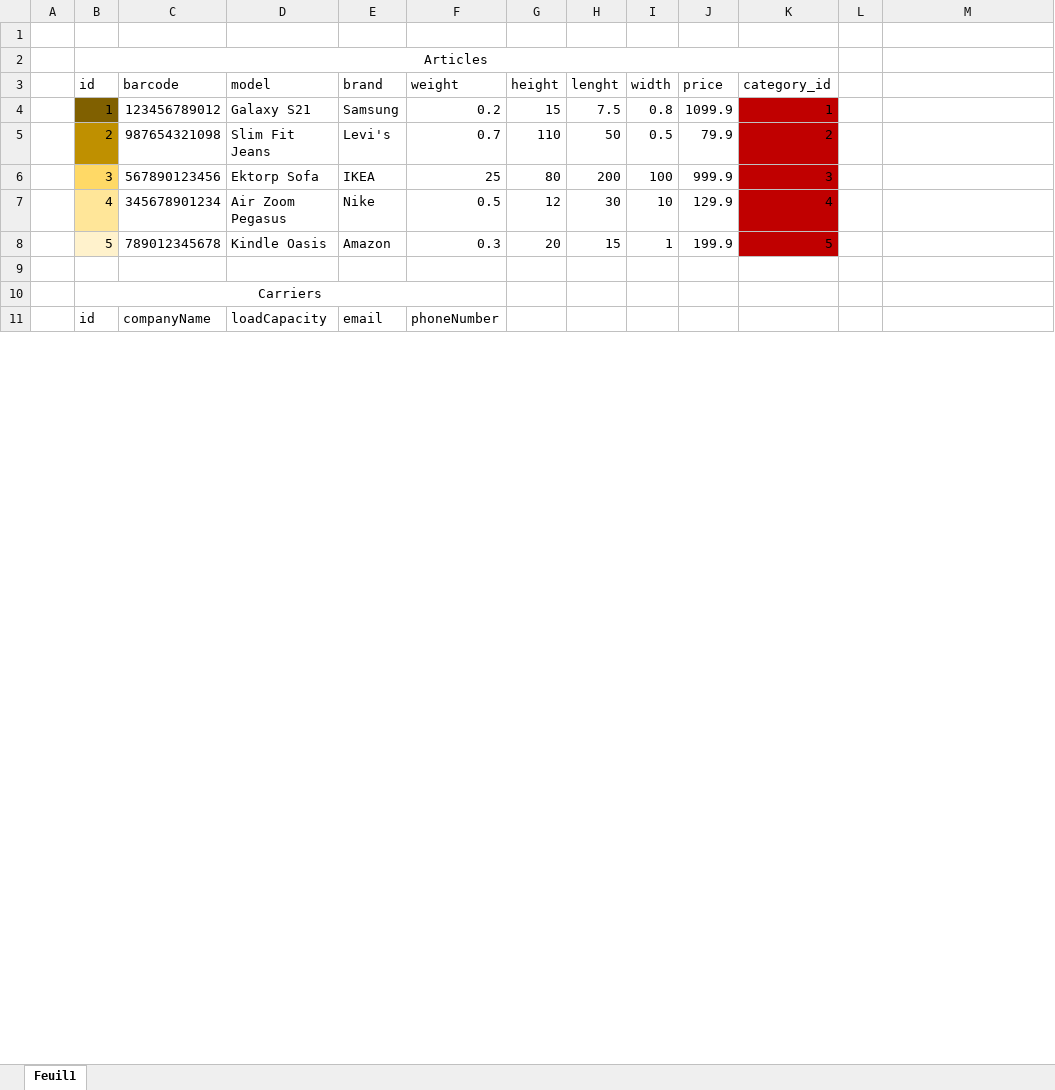
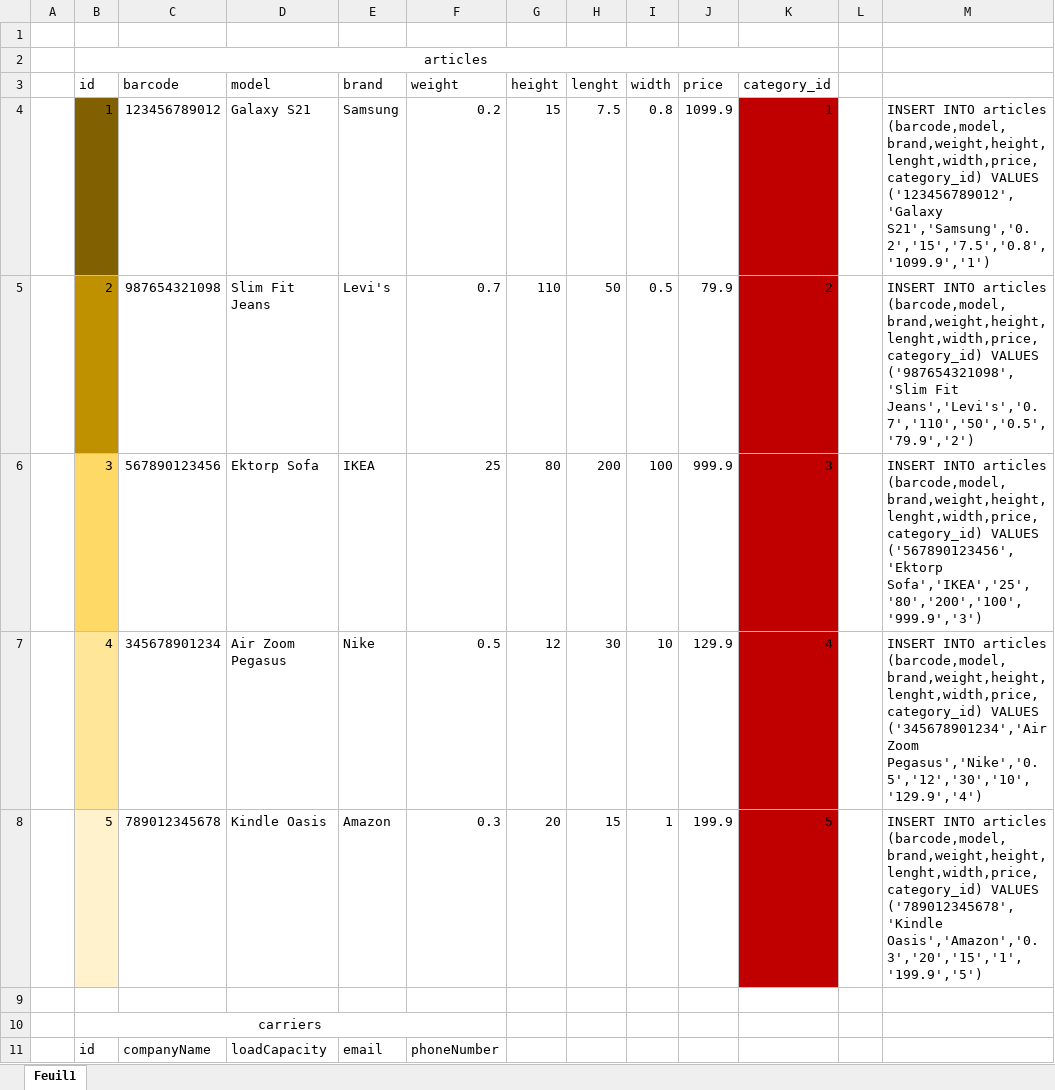
Before and after one commit to AntoineMartet/CargoFlow, an Excel workbook: Documentation/prototype_data_base_donnees.xlsx, sheet Feuil1, drawn as a sheet; only a part is shown; values as stored, in another font and other column widths than the file's, no borders; the diff covers the shown part only; the diff names each change by its address in the sheet, - before the commit and + after, or states it on an @@ line.

```diff
--- a/Documentation/prototype_data_base_donnees.xlsx (sheet Feuil1)
+++ b/Documentation/prototype_data_base_donnees.xlsx (sheet Feuil1)
-B2 (id): Articles
+B2 (id): articles
-M4: (empty)
+M4: INSERT INTO articles (barcode,model,brand,weight,height,lenght,width,price,category_id) VALUES ('123456789012','Galaxy S21','Samsung','0.2','15','7.5','0.8','1099.9','1')
-M5: (empty)
+M5: INSERT INTO articles (barcode,model,brand,weight,height,lenght,width,price,category_id) VALUES ('987654321098','Slim Fit Jeans','Levi's','0.7','110','50','0.5','79.9','2')
-M6: (empty)
+M6: INSERT INTO articles (barcode,model,brand,weight,height,lenght,width,price,category_id) VALUES ('567890123456','Ektorp Sofa','IKEA','25','80','200','100','999.9','3')
-M7: (empty)
+M7: INSERT INTO articles (barcode,model,brand,weight,height,lenght,width,price,category_id) VALUES ('345678901234','Air Zoom Pegasus','Nike','0.5','12','30','10','129.9','4')
-M8: (empty)
+M8: INSERT INTO articles (barcode,model,brand,weight,height,lenght,width,price,category_id) VALUES ('789012345678','Kindle Oasis','Amazon','0.3','20','15','1','199.9','5')
-B10 (id): Carriers
+B10 (id): carriers
```
Also changed, not shown: 6 added rows, 6 removed rows, 75 edited cells, cell formats and merged cells elsewhere in this sheet, 2 other files.
